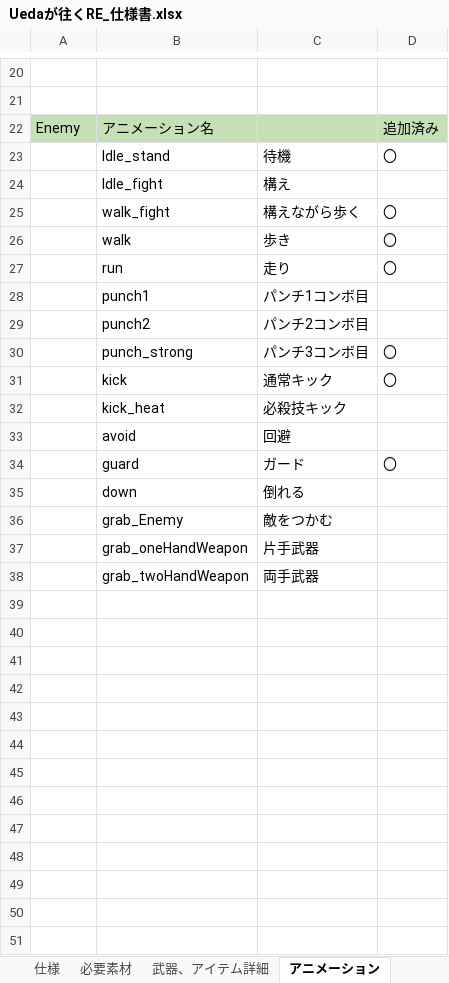
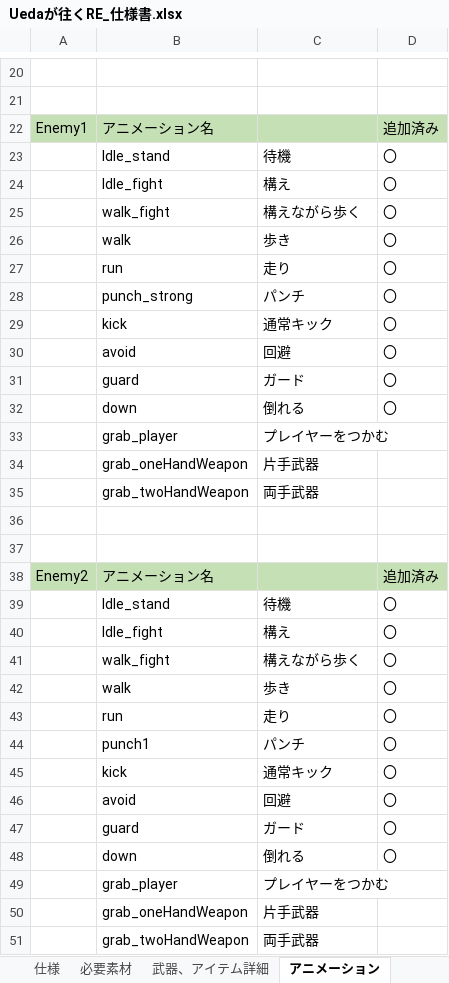
Before and after one commit to renka1225/UedaGaYuku_Re, an Excel workbook: 仕様書/Uedaが往くRE_仕様書.xlsx, sheet アニメーション, drawn as a sheet; only a part is shown, gaps mark what is left out; values as stored, in another font and other column widths than the file's, no borders; removed rows and columns are numbered as before the commit, all else as after; the diff names each change by its address in the sheet, - before the commit and + after, or states it on an @@ line.

```diff
--- a/仕様書/Uedaが往くRE_仕様書.xlsx (sheet アニメーション)
+++ b/仕様書/Uedaが往くRE_仕様書.xlsx (sheet アニメーション)
-A22: Enemy
+A22: Enemy1
-D24: (empty)
+D24: 〇
-row 28:  | punch1 | パンチ1コンボ目
-row 29:  | punch2 | パンチ2コンボ目
-C28: パンチ3コンボ目
+C28: パンチ
-row 32:  | kick_heat | 必殺技キック
-D30: (empty)
+D30: 〇
-D32: (empty)
+D32: 〇
+row 33:  | grab_player | プレイヤーをつかむ
+row 34:  | grab_oneHandWeapon | 片手武器
+row 35:  | grab_twoHandWeapon | 両手武器
-row 36:  | grab_Enemy | 敵をつかむ
+row 36: (empty)
+row 37: (empty)
+row 38: Enemy2 | アニメーション名 |  | 追加済み
+row 39:  | Idle_stand | 待機 | 〇
+row 40:  | Idle_fight | 構え | 〇
+row 41:  | walk_fight | 構えながら歩く | 〇
+row 42:  | walk | 歩き | 〇
+row 43:  | run | 走り | 〇
+row 44:  | punch1 | パンチ | 〇
+row 45:  | kick | 通常キック | 〇
+row 46:  | avoid | 回避 | 〇
+row 47:  | guard | ガード | 〇
+row 48:  | down | 倒れる | 〇
+row 49:  | grab_player | プレイヤーをつかむ
```
Also changed, not shown: 仕様書/Uedaが如くRE_スケジュール.xlsx, 25 other files.
